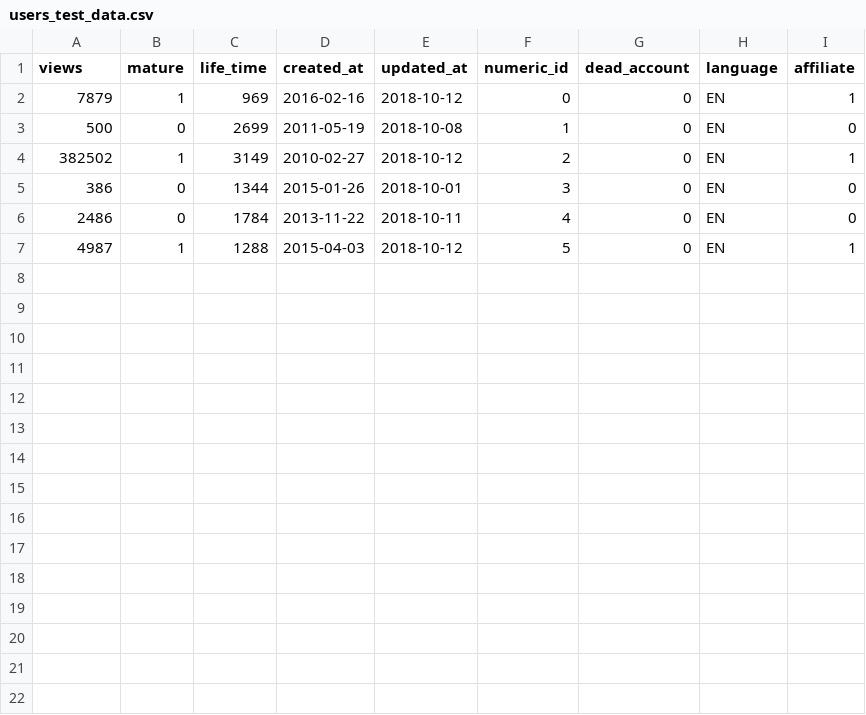
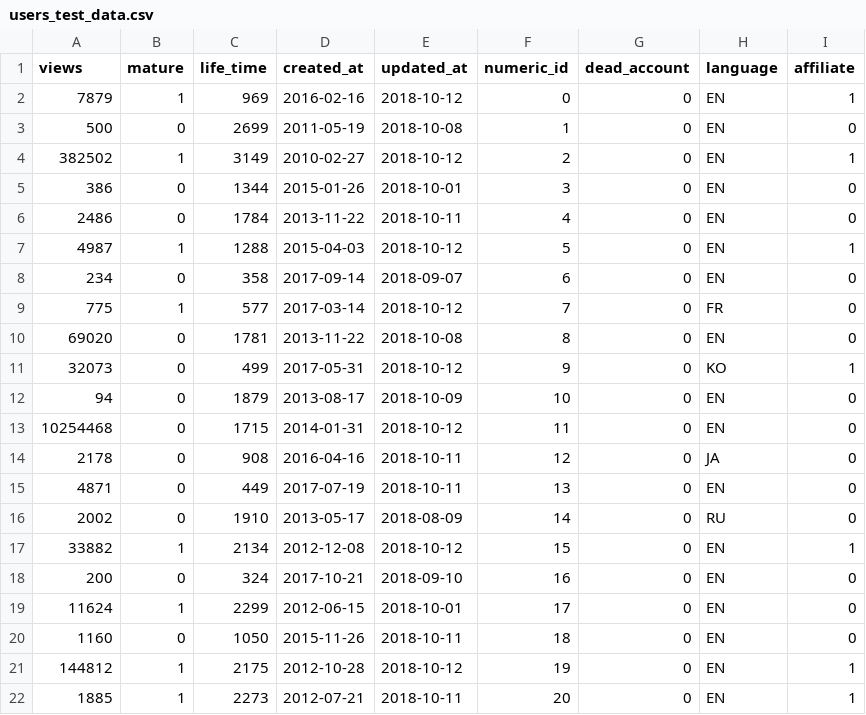
Before and after one commit to ianvet31/Dataset-analysis, a CSV file: users_test_data.csv, drawn as a sheet.

```diff
--- a/users_test_data.csv
+++ b/users_test_data.csv
@@ -7 +7,16 @@ views,mature,life_time,created_at,updated_at,numeric_id,dead_account,language,af
 4987,1,1288,2015-04-03,2018-10-12,5,0,EN,1
+234,0,358,2017-09-14,2018-09-07,6,0,EN,0
+775,1,577,2017-03-14,2018-10-12,7,0,FR,0
+69020,0,1781,2013-11-22,2018-10-08,8,0,EN,0
+32073,0,499,2017-05-31,2018-10-12,9,0,KO,1
+94,0,1879,2013-08-17,2018-10-09,10,0,EN,0
+10254468,0,1715,2014-01-31,2018-10-12,11,0,EN,0
+2178,0,908,2016-04-16,2018-10-11,12,0,JA,0
+4871,0,449,2017-07-19,2018-10-11,13,0,EN,0
+2002,0,1910,2013-05-17,2018-08-09,14,0,RU,0
+33882,1,2134,2012-12-08,2018-10-12,15,0,EN,1
+200,0,324,2017-10-21,2018-09-10,16,0,EN,0
+11624,1,2299,2012-06-15,2018-10-01,17,0,EN,0
+1160,0,1050,2015-11-26,2018-10-11,18,0,EN,0
+144812,1,2175,2012-10-28,2018-10-12,19,0,EN,1
+1885,1,2273,2012-07-21,2018-10-11,20,0,EN,1
```
Also changed, not shown: 4 other files.
